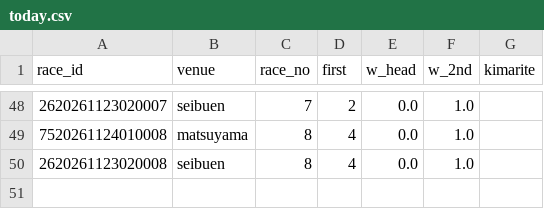
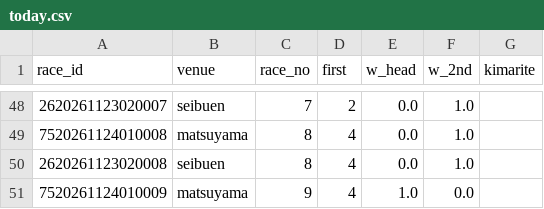
Before and after one commit to basebull120809-boop/keirin-ev, a CSV file: data/live/2026-11-24/today.csv, drawn as a sheet; only a part is shown, gaps mark what is left out; the diff names each change by its address in the sheet, - before the commit and + after, or states it on an @@ line.

```diff
--- a/data/live/2026-11-24/today.csv
+++ b/data/live/2026-11-24/today.csv
+row 51: 7520261124010009 | matsuyama | 9 | 4 | 1.0 | 0.0
```
Also changed, not shown: data/live/2026-11-24/results.csv, 2 other files.
